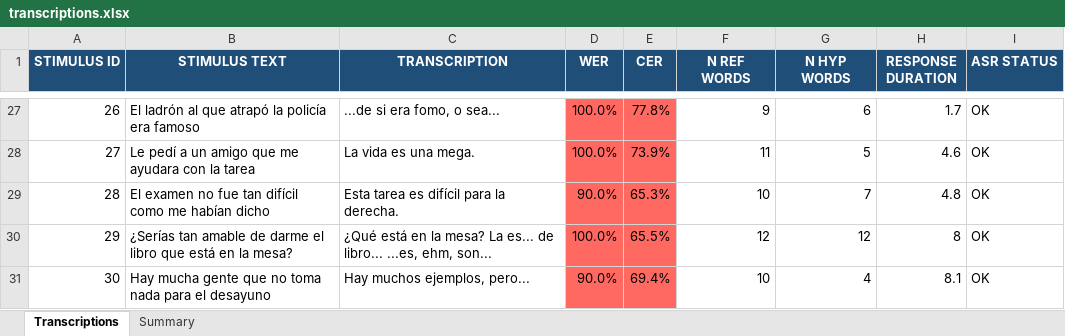
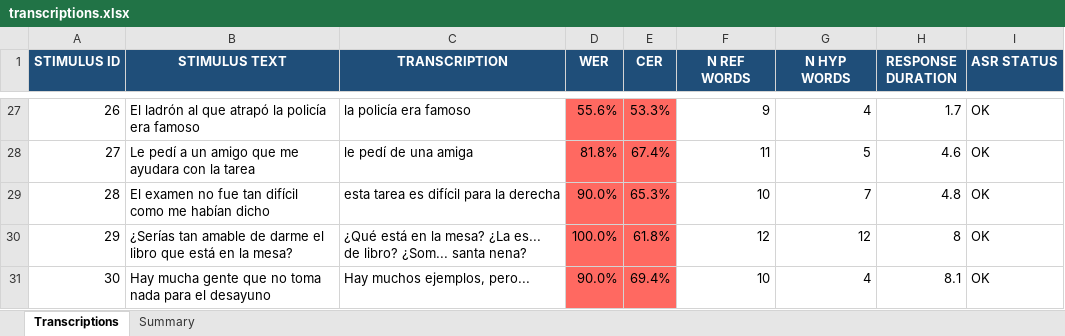
Before and after one commit to gupta-tilak/autoeit_humanai, an Excel workbook: eit_output_v3/038012_2A_preprocessed/transcriptions/transcriptions.xlsx, sheet Transcriptions, drawn as a sheet; only a part is shown, gaps mark what is left out; values as stored, in another font and other column widths than the file's, no borders; the diff covers the shown part only; the diff names each change by its address in the sheet, - before the commit and + after, or states it on an @@ line.

```diff
--- a/eit_output_v3/038012_2A_preprocessed/transcriptions/transcriptions.xlsx (sheet Transcriptions)
+++ b/eit_output_v3/038012_2A_preprocessed/transcriptions/transcriptions.xlsx (sheet Transcriptions)
-C27 (TRANSCRIPTION): ...de si era fomo, o sea...
+C27 (TRANSCRIPTION): la policía era famoso
-D27 (WER): 100.0%
+D27 (WER): 55.6%
-E27 (CER): 77.8%
+E27 (CER): 53.3%
-G27 (N HYP WORDS): 6
+G27 (N HYP WORDS): 4
-C28 (TRANSCRIPTION): La vida es una mega.
+C28 (TRANSCRIPTION): le pedí de una amiga
-D28 (WER): 100.0%
+D28 (WER): 81.8%
-E28 (CER): 73.9%
+E28 (CER): 67.4%
-C29 (TRANSCRIPTION): Esta tarea es difícil para la derecha.
+C29 (TRANSCRIPTION): esta tarea es difícil para la derecha
-C30 (TRANSCRIPTION): …la mesa? La es... de libro... ...es, ehm, son...
+C30 (TRANSCRIPTION): …la mesa? ¿La es... de libro? ¿Som... santa nena?
-E30 (CER): 65.5%
+E30 (CER): 61.8%
```
Also changed, not shown: 54 edited cells and cell formats elsewhere in this sheet, sheet Summary, 20 other files.
